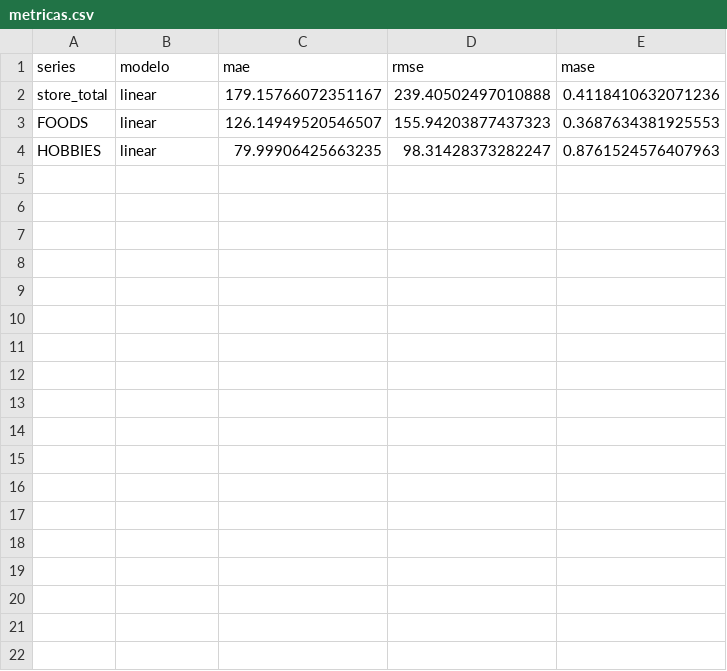
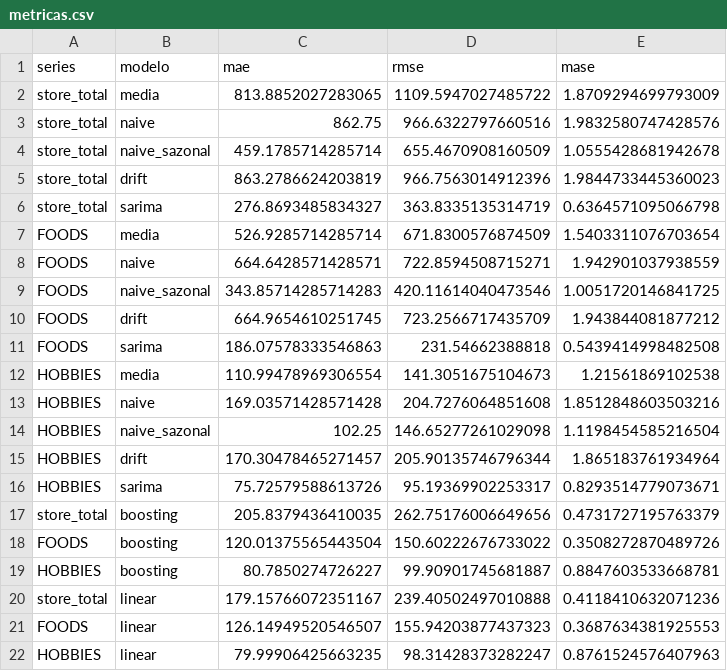
Before and after one commit to JaimeWillianCarneiro/Series-Temporais-G5, a CSV file: saidas/metricas.csv, drawn as a sheet; the diff names each change by its address in the sheet, - before the commit and + after, or states it on an @@ line.

```diff
--- a/saidas/metricas.csv
+++ b/saidas/metricas.csv
+row 2: store_total | media | 813.8852027283065 | 1109.5947027485722 | 1.8709294699793009
+row 3: store_total | naive | 862.75 | 966.6322797660516 | 1.9832580747428576
+row 4: store_total | naive_sazonal | 459.1785714285714 | 655.4670908160509 | 1.0555428681942678
+row 5: store_total | drift | 863.2786624203819 | 966.7563014912396 | 1.9844733445360023
+row 6: store_total | sarima | 276.8693485834327 | 363.8335135314719 | 0.6364571095066798
+row 7: FOODS | media | 526.9285714285714 | 671.8300576874509 | 1.5403311076703654
+row 8: FOODS | naive | 664.6428571428571 | 722.8594508715271 | 1.942901037938559
+row 9: FOODS | naive_sazonal | 343.85714285714283 | 420.11614040473546 | 1.0051720146841725
+row 10: FOODS | drift | 664.9654610251745 | 723.2566717435709 | 1.943844081877212
+row 11: FOODS | sarima | 186.07578333546863 | 231.54662388818 | 0.5439414998482508
+row 12: HOBBIES | media | 110.99478969306554 | 141.3051675104673 | 1.21561869102538
+row 13: HOBBIES | naive | 169.03571428571428 | 204.7276064851608 | 1.8512848603503216
+row 14: HOBBIES | naive_sazonal | 102.25 | 146.65277261029098 | 1.1198454585216504
+row 15: HOBBIES | drift | 170.30478465271457 | 205.90135746796344 | 1.865183761934964
+row 16: HOBBIES | sarima | 75.72579588613726 | 95.19369902253317 | 0.8293514779073671
+row 17: store_total | boosting | 205.8379436410035 | 262.75176006649656 | 0.4731727195763379
+row 18: FOODS | boosting | 120.01375565443504 | 150.60222676733022 | 0.3508272870489726
+row 19: HOBBIES | boosting | 80.7850274726227 | 99.90901745681887 | 0.8847603533668781
```
Also changed, not shown: metricas.csv, 15 other files.
